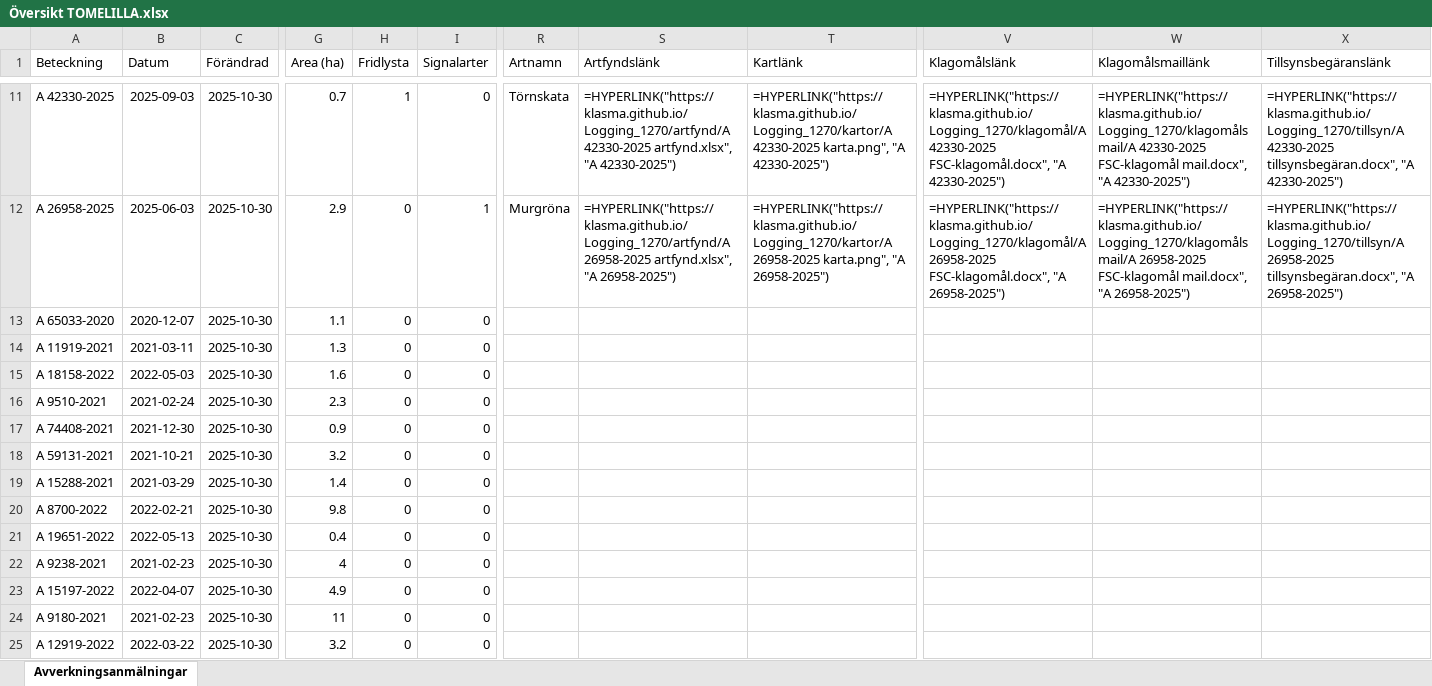
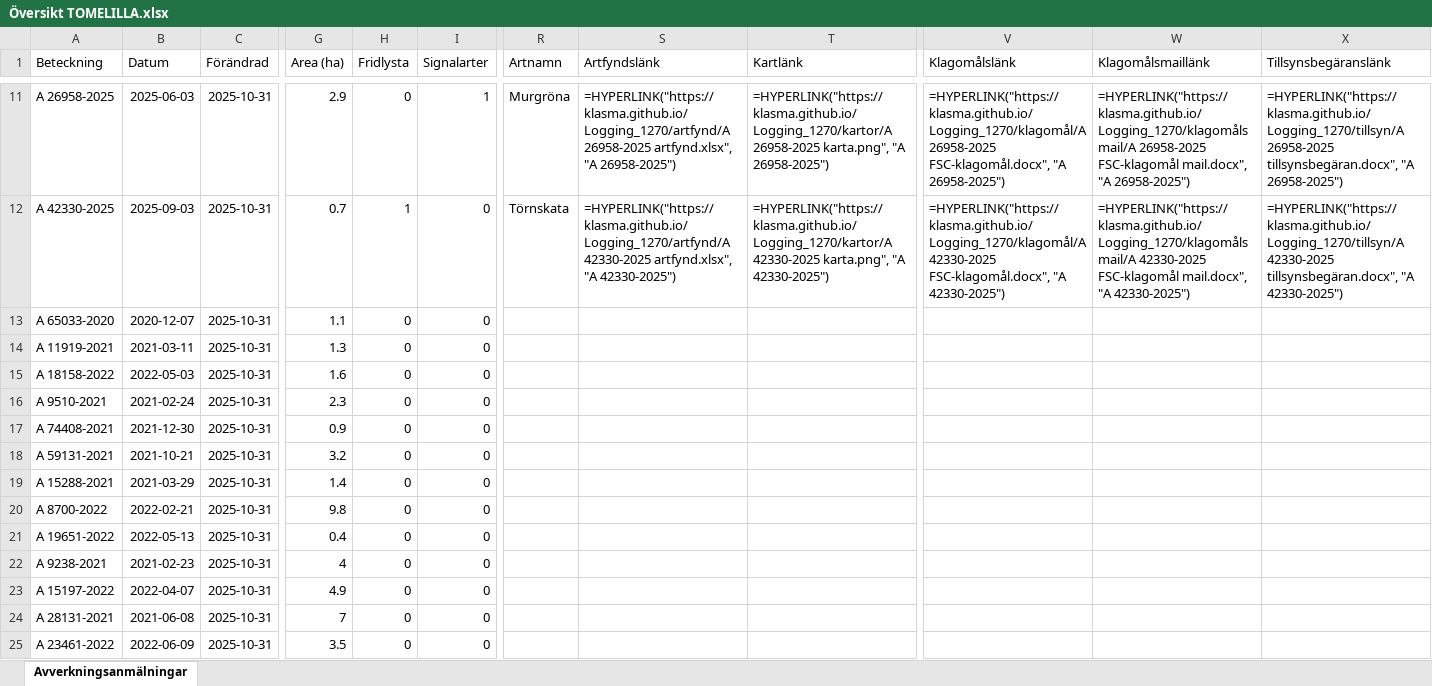
Before and after one commit to klasma/Logging_1270, an Excel workbook: Översikt TOMELILLA.xlsx, sheet Avverkningsanmälningar, drawn as a sheet; only a part is shown, gaps mark what is left out; values as stored, in another font and other column widths than the file's, no borders; formulas without a stored value are shown as written; the diff covers the shown part only; the diff names each change by its address in the sheet, - before the commit and + after, or states it on an @@ line.

```diff
--- a/Översikt TOMELILLA.xlsx (sheet Avverkningsanmälningar)
+++ b/Översikt TOMELILLA.xlsx (sheet Avverkningsanmälningar)
-A11 (Beteckning): A 42330-2025
+A11 (Beteckning): A 26958-2025
-B11 (Datum): 2025-09-03
+B11 (Datum): 2025-06-03
-C11:C25 (Förändrad): 2025-10-30
+C11:C25 (Förändrad): 2025-10-31
-G11 (Area (ha)): 0.7
+G11 (Area (ha)): 2.9
-H11 (Fridlysta): 1
+H11 (Fridlysta): 0
-I11 (Signalarter): 0
+I11 (Signalarter): 1
-R11 (Artnamn): Törnskata
+R11 (Artnamn): Murgröna
-S11 (Artfyndslänk): =HYPERLINK("https://klasma.github.io/Logging_1270/artfynd/A 42330-2025 artfynd.xlsx", "A 42330-2025")
+S11 (Artfyndslänk): =HYPERLINK("https://klasma.github.io/Logging_1270/artfynd/A 26958-2025 artfynd.xlsx", "A 26958-2025")
-T11 (Kartlänk): =HYPERLINK("https://klasma.github.io/Logging_1270/kartor/A 42330-2025 karta.png", "A 42330-2025")
+T11 (Kartlänk): =HYPERLINK("https://klasma.github.io/Logging_1270/kartor/A 26958-2025 karta.png", "A 26958-2025")
-V11 (Klagomålslänk): =HYPERLINK("https://klasma.github.io/Logging_1270/klagomål/A 42330-2025 FSC-klagomål.docx", "A 42330-2025")
+V11 (Klagomålslänk): =HYPERLINK("https://klasma.github.io/Logging_1270/klagomål/A 26958-2025 FSC-klagomål.docx", "A 26958-2025")
-W11 (Klagomålsmaillänk): =HYPERLINK("https://klasma.github.io/Logging_1270/klagomålsmail/A 42330-2025 FSC-klagomål mail.docx", "A 42330-2025")
+W11 (Klagomålsmaillänk): =HYPERLINK("https://klasma.github.io/Logging_1270/klagomålsmail/A 26958-2025 FSC-klagomål mail.docx", "A 26958-2025")
-X11 (Tillsynsbegäranslänk): =HYPERLINK("https://klasma.github.io/Logging_1270/tillsyn/A 42330-2025 tillsynsbegäran.docx", "A 42330-2025")
+X11 (Tillsynsbegäranslänk): =HYPERLINK("https://klasma.github.io/Logging_1270/tillsyn/A 26958-2025 tillsynsbegäran.docx", "A 26958-2025")
-A12 (Beteckning): A 26958-2025
+A12 (Beteckning): A 42330-2025
-B12 (Datum): 2025-06-03
+B12 (Datum): 2025-09-03
-G12 (Area (ha)): 2.9
+G12 (Area (ha)): 0.7
-H12 (Fridlysta): 0
+H12 (Fridlysta): 1
-I12 (Signalarter): 1
+I12 (Signalarter): 0
-R12 (Artnamn): Murgröna
+R12 (Artnamn): Törnskata
-S12 (Artfyndslänk): =HYPERLINK("https://klasma.github.io/Logging_1270/artfynd/A 26958-2025 artfynd.xlsx", "A 26958-2025")
+S12 (Artfyndslänk): =HYPERLINK("https://klasma.github.io/Logging_1270/artfynd/A 42330-2025 artfynd.xlsx", "A 42330-2025")
-T12 (Kartlänk): =HYPERLINK("https://klasma.github.io/Logging_1270/kartor/A 26958-2025 karta.png", "A 26958-2025")
+T12 (Kartlänk): =HYPERLINK("https://klasma.github.io/Logging_1270/kartor/A 42330-2025 karta.png", "A 42330-2025")
-V12 (Klagomålslänk): =HYPERLINK("https://klasma.github.io/Logging_1270/klagomål/A 26958-2025 FSC-klagomål.docx", "A 26958-2025")
+V12 (Klagomålslänk): =HYPERLINK("https://klasma.github.io/Logging_1270/klagomål/A 42330-2025 FSC-klagomål.docx", "A 42330-2025")
-W12 (Klagomålsmaillänk): =HYPERLINK("https://klasma.github.io/Logging_1270/klagomålsmail/A 26958-2025 FSC-klagomål mail.docx", "A 26958-2025")
+W12 (Klagomålsmaillänk): =HYPERLINK("https://klasma.github.io/Logging_1270/klagomålsmail/A 42330-2025 FSC-klagomål mail.docx", "A 42330-2025")
-X12 (Tillsynsbegäranslänk): =HYPERLINK("https://klasma.github.io/Logging_1270/tillsyn/A 26958-2025 tillsynsbegäran.docx", "A 26958-2025")
+X12 (Tillsynsbegäranslänk): =HYPERLINK("https://klasma.github.io/Logging_1270/tillsyn/A 42330-2025 tillsynsbegäran.docx", "A 42330-2025")
-A24 (Beteckning): A 9180-2021
+A24 (Beteckning): A 28131-2021
-B24 (Datum): 2021-02-23
+B24 (Datum): 2021-06-08
-G24 (Area (ha)): 11
+G24 (Area (ha)): 7
-A25 (Beteckning): A 12919-2022
+A25 (Beteckning): A 23461-2022
-B25 (Datum): 2022-03-22
+B25 (Datum): 2022-06-09
-G25 (Area (ha)): 3.2
+G25 (Area (ha)): 3.5
```
Also changed, not shown: 531 edited cells elsewhere in this sheet, artfynd/A 2018-2024 artfynd.xlsx, artfynd/A 26958-2025 artfynd.xlsx, 56 other files.
